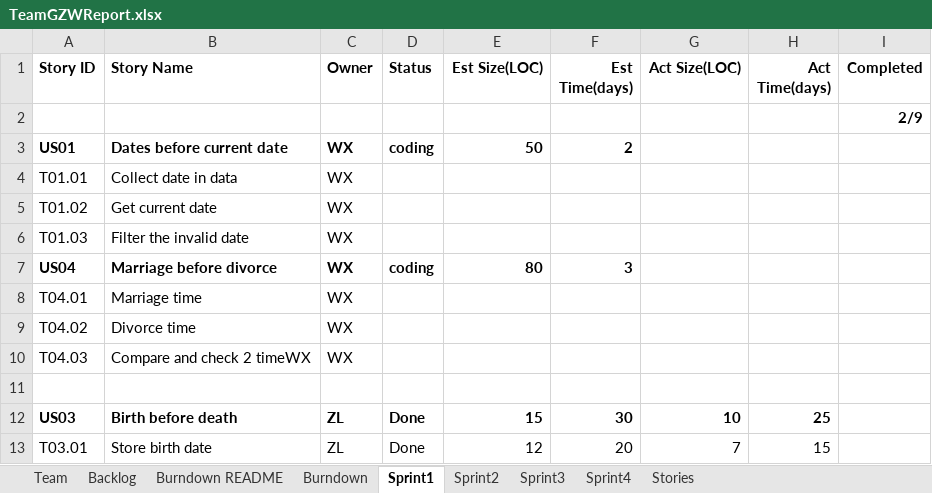
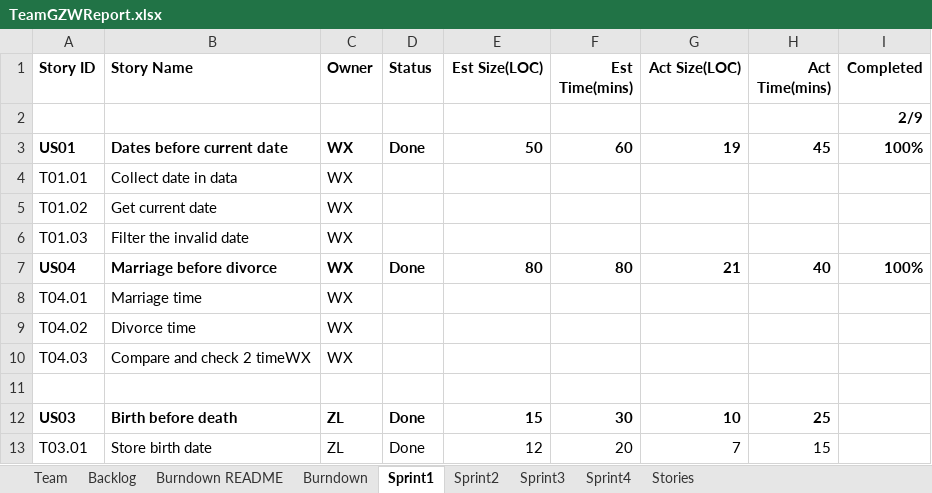
Before and after one commit to Gaojie-Li/SSW555Project, an Excel workbook: TeamGZWReport.xlsx, sheet Sprint1, drawn as a sheet; only a part is shown; values as stored, in another font and other column widths than the file's, no borders; the diff names each change by its address in the sheet, - before the commit and + after, or states it on an @@ line.

```diff
--- a/TeamGZWReport.xlsx (sheet Sprint1)
+++ b/TeamGZWReport.xlsx (sheet Sprint1)
-F1: Est Time(days)
+F1: Est Time(mins)
-H1: Act Time(days)
+H1: Act Time(mins)
-D3 (Status): coding
+D3 (Status): Done
-F3 (Est Time(mins)): 2
+F3 (Est Time(mins)): 60
-G3 (Act Size(LOC)): (empty)
+G3 (Act Size(LOC)): 19
-H3 (Act Time(mins)): (empty)
+H3 (Act Time(mins)): 45
-I3 (Completed): (empty)
+I3 (Completed): 100%
-D7 (Status): coding
+D7 (Status): Done
-F7 (Est Time(mins)): 3
+F7 (Est Time(mins)): 80
-G7 (Act Size(LOC)): (empty)
+G7 (Act Size(LOC)): 21
-H7 (Act Time(mins)): (empty)
+H7 (Act Time(mins)): 40
-I7 (Completed): (empty)
+I7 (Completed): 100%
```
Also changed, not shown: sheet Burndown, sheet Backlog, charts or pictures.
